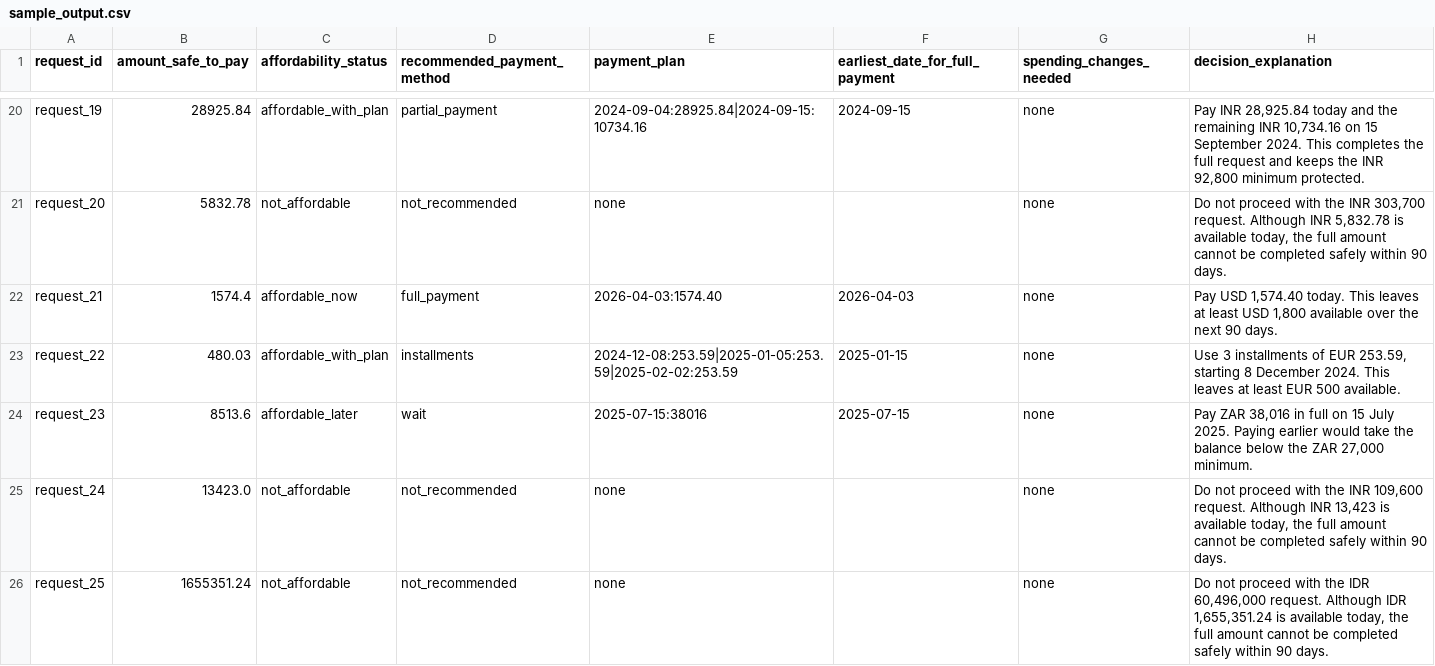
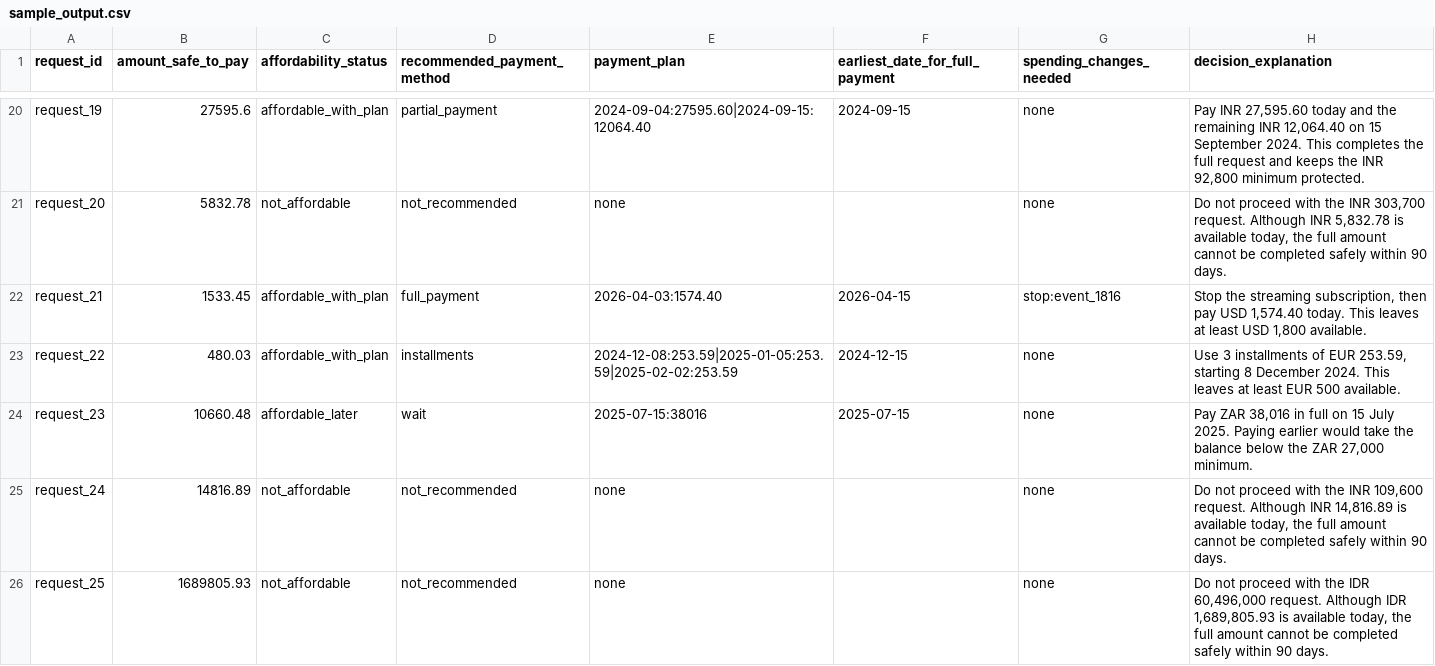
Before and after one commit to JaswanthG-10/HackerankOrchestra-buy-or-wait, a CSV file: sample_output.csv, drawn as a sheet; only a part is shown, gaps mark what is left out; the diff covers the shown part only; the diff names each change by its address in the sheet, - before the commit and + after, or states it on an @@ line.

```diff
--- a/sample_output.csv
+++ b/sample_output.csv
-B20 (amount_safe_to_pay): 28925.84
+B20 (amount_safe_to_pay): 27595.6
-E20 (payment_plan): 2024-09-04:28925.84|2024-09-15:10734.16
+E20 (payment_plan): 2024-09-04:27595.60|2024-09-15:12064.40
-H20 (decision_explanation): Pay INR 28,925.84 today and the remaining INR 10,734.16 on 15…
+H20 (decision_explanation): Pay INR 27,595.60 today and the remaining INR 12,064.40 on 15…
-B22 (amount_safe_to_pay): 1574.4
+B22 (amount_safe_to_pay): 1533.45
-C22 (affordability_status): affordable_now
+C22 (affordability_status): affordable_with_plan
-F22 (earliest_date_for_full_payment): 2026-04-03
+F22 (earliest_date_for_full_payment): 2026-04-15
-G22 (spending_changes_needed): none
+G22 (spending_changes_needed): stop:event_1816
-H22 (decision_explanation): Pay USD 1,574.40 today. This leaves at least USD 1,800 available over the next 90 days.
+H22 (decision_explanation): Stop the streaming subscription, then pay USD 1,574.40 today. This leaves at least USD 1,800 available.
-F23 (earliest_date_for_full_payment): 2025-01-15
+F23 (earliest_date_for_full_payment): 2024-12-15
-B24 (amount_safe_to_pay): 8513.6
+B24 (amount_safe_to_pay): 10660.48
-B25 (amount_safe_to_pay): 13423.0
+B25 (amount_safe_to_pay): 14816.89
-H25 (decision_explanation): …Although INR 13,423 is available…
+H25 (decision_explanation): …Although INR 14,816.89 is available…
-B26 (amount_safe_to_pay): 1655351.24
+B26 (amount_safe_to_pay): 1689805.93
-H26 (decision_explanation): …Although IDR 1,655,351.24 is available…
+H26 (decision_explanation): …Although IDR 1,689,805.93 is available…
```
Also changed, not shown: 30 edited cells elsewhere in this file, 5 other files.
